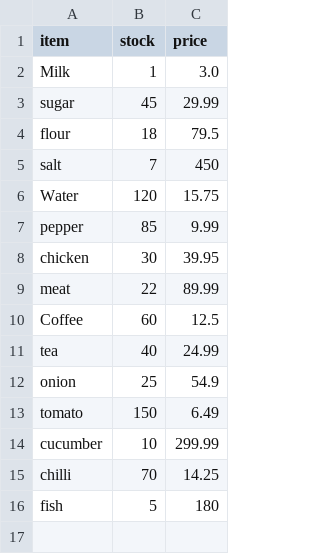
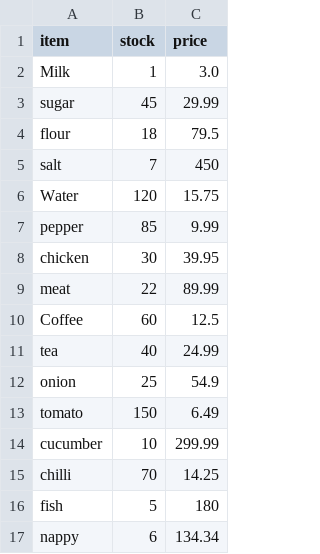
Before and after one commit to gaurangmp/FreeRetailBot, a CSV file: inventory.csv, drawn as a sheet; the diff names each change by its address in the sheet, - before the commit and + after, or states it on an @@ line.

```diff
--- a/inventory.csv
+++ b/inventory.csv
+row 17: nappy | 6 | 134.34
```
Also changed, not shown: 2 other files.
